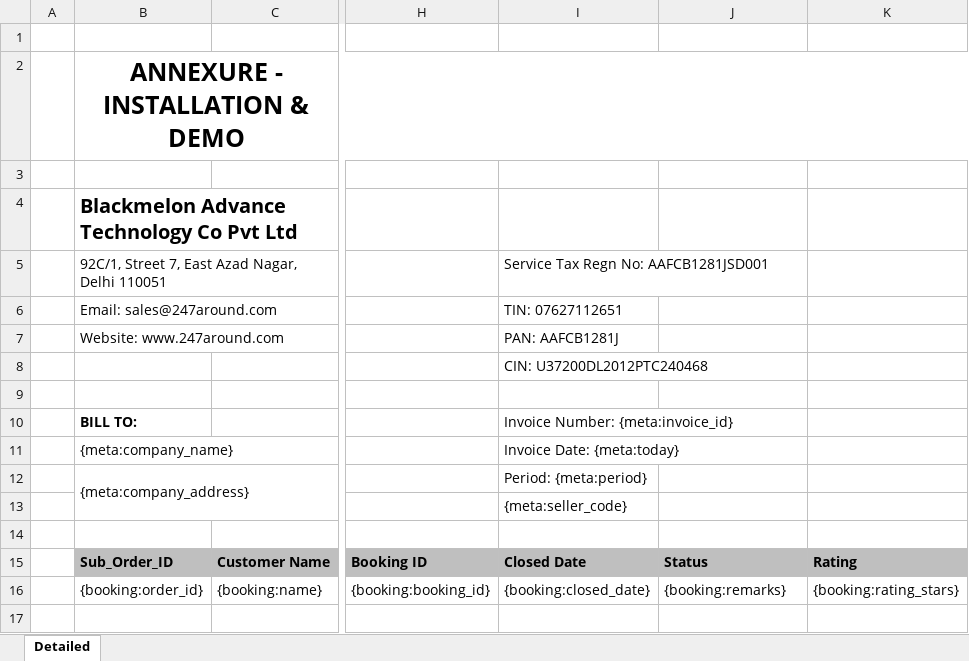
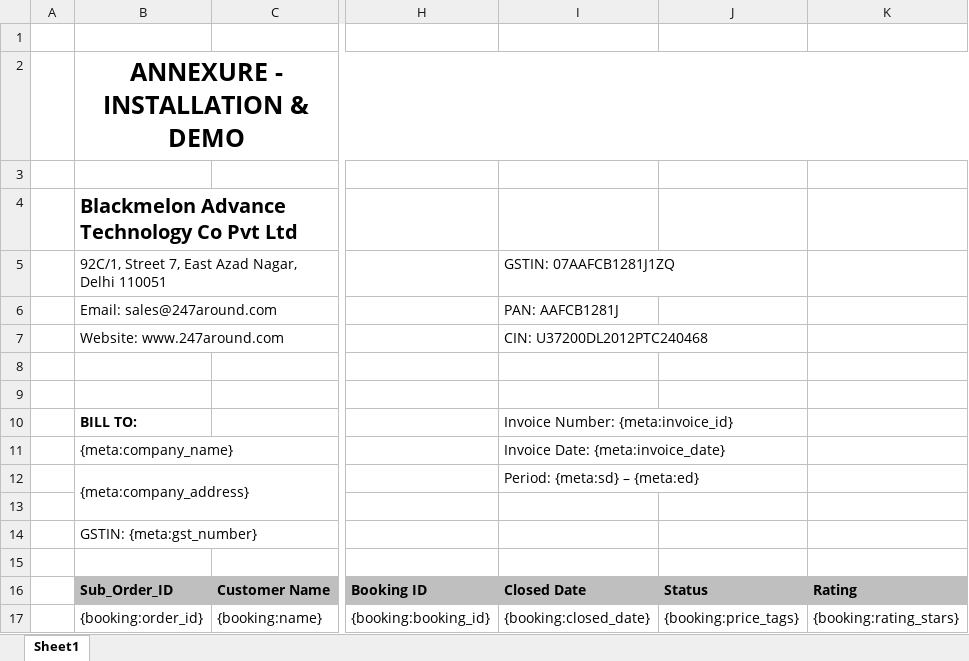
Before and after one commit to 247around-DeepakSharma/Deepak, an Excel workbook: application/controllers/excel-templates/Partner_invoice_detail_template-v2.xlsx, sheet Sheet1, drawn as a sheet; only a part is shown, gaps mark what is left out; values as stored, in another font and other column widths than the file's, no borders; removed rows and columns are numbered as before the commit, all else as after; rows hold the shown columns only; the diff names each change by its address in the sheet, - before the commit and + after, or states it on an @@ line.

```diff
--- a/application/controllers/excel-templates/Partner_invoice_detail_template-v2.xlsx (sheet Sheet1)
+++ b/application/controllers/excel-templates/Partner_invoice_detail_template-v2.xlsx (sheet Sheet1)
-sheet tab: Detailed
+sheet tab: Sheet1
-I5: Service Tax Regn No: AAFCB1281JSD001
+I5: GSTIN: 07AAFCB1281J1ZQ
-row 6:  | Email: sales@247around.com |  |  | TIN: 07627112651
-B6: Website: www.247around.com
+B6: Email: sales@247around.com
+row 7:  | Website: www.247around.com |  |  | CIN: U37200DL2012PTC240468
-I8: CIN: U37200DL2012PTC240468
+I8: (empty)
-I11: Invoice Date: {meta:today}
+I11: Invoice Date: {meta:invoice_date}
-I12: Period: {meta:period}
+I12: Period: {meta:sd} – {meta:ed}
-I13: {meta:seller_code}
+I13: (empty)
+row 14:  | GSTIN: {meta:gst_number}
-J17: {booking:remarks}
+J17: {booking:price_tags}
```
Also changed, not shown: application/controllers/excel-templates/Partner_invoice_detail_template-v2-upcountry.xlsx, application/controllers/excel-templates/partner_invoice_Main_v3.xlsx, 6 other files.
